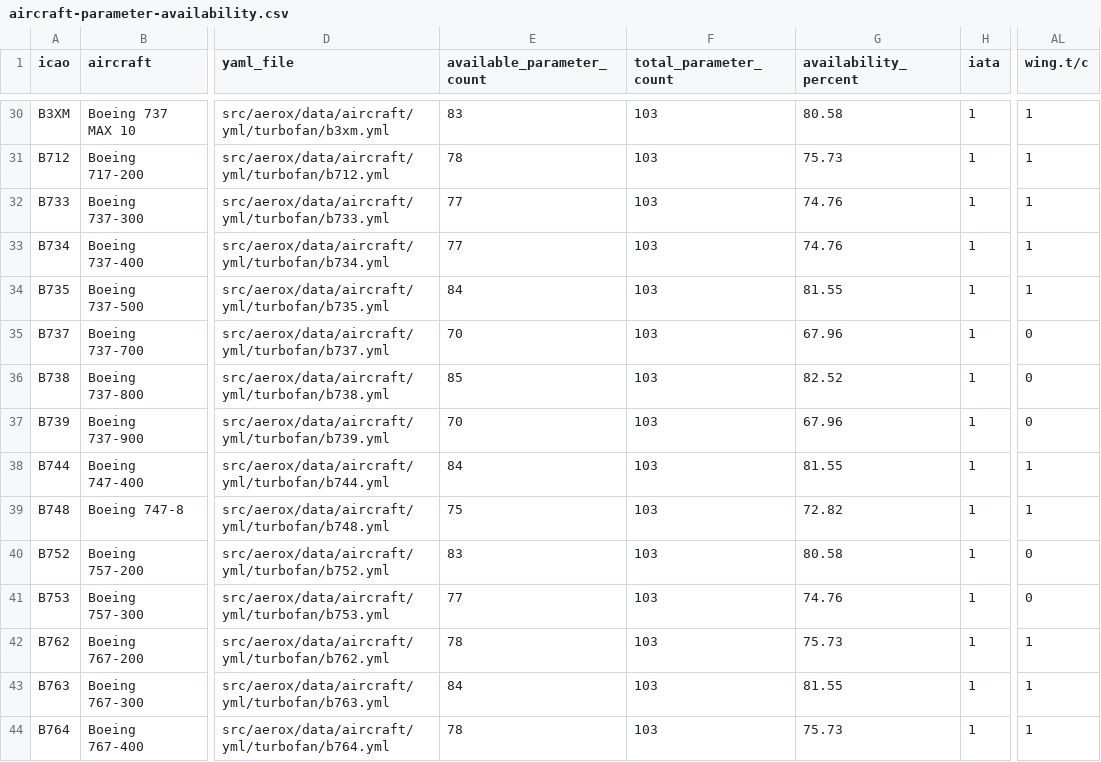
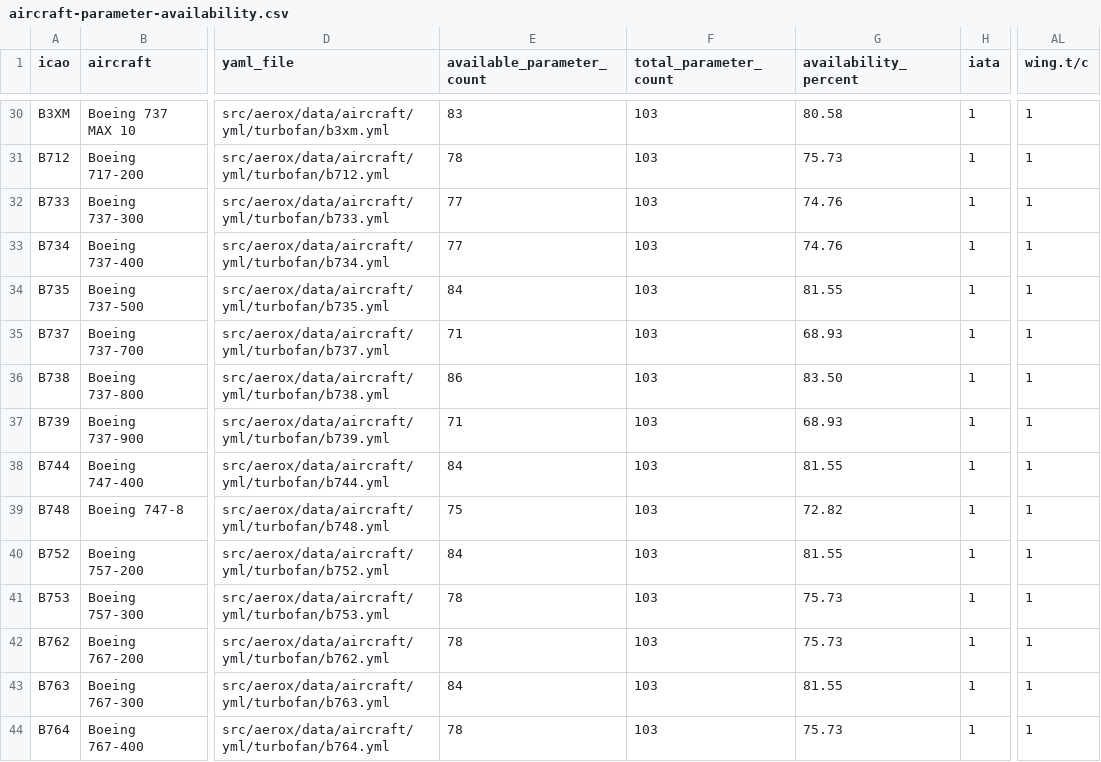
Before and after one commit to open-aviation/aerox, a CSV file: src/aerox/data/aircraft/aircraft-parameter-availability.csv, drawn as a sheet; only a part is shown, gaps mark what is left out; the diff names each change by its address in the sheet, - before the commit and + after, or states it on an @@ line.

Commit message:
Source wing thickness and sweep for 19 turbofan records

```diff
--- a/src/aerox/data/aircraft/aircraft-parameter-availability.csv
+++ b/src/aerox/data/aircraft/aircraft-parameter-availability.csv
-E35 (available_parameter_count): 70
+E35 (available_parameter_count): 71
-G35 (availability_percent): 67.96
+G35 (availability_percent): 68.93
-AL35:AL37 (wing.t/c): 0
+AL35:AL37 (wing.t/c): 1
-E36 (available_parameter_count): 85
+E36 (available_parameter_count): 86
-G36 (availability_percent): 82.52
+G36 (availability_percent): 83.50
-E37 (available_parameter_count): 70
+E37 (available_parameter_count): 71
-G37 (availability_percent): 67.96
+G37 (availability_percent): 68.93
-E40 (available_parameter_count): 83
+E40 (available_parameter_count): 84
-G40 (availability_percent): 80.58
+G40 (availability_percent): 81.55
-AL40:AL41 (wing.t/c): 0
+AL40:AL41 (wing.t/c): 1
-E41 (available_parameter_count): 77
+E41 (available_parameter_count): 78
-G41 (availability_percent): 74.76
+G41 (availability_percent): 75.73
```
Also changed, not shown: 44 other files.
